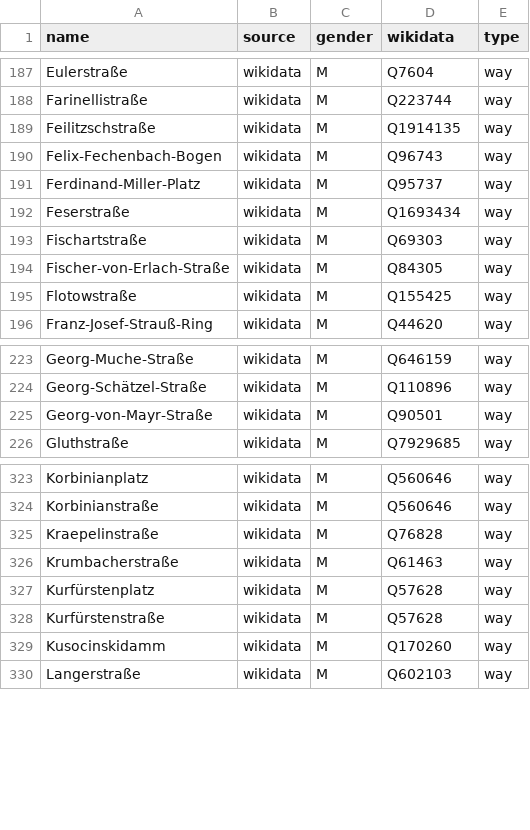
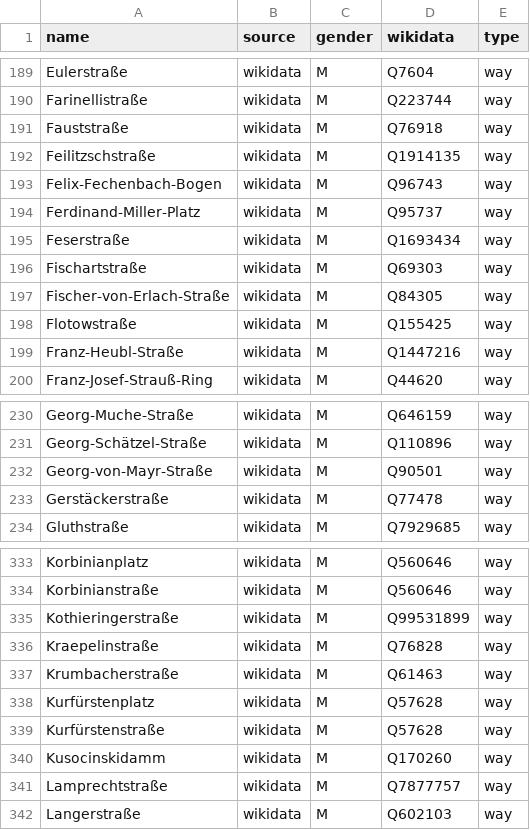
Before and after one commit to EqualStreetNames/equalstreetnames-munich, a CSV file: data/gender.csv, drawn as a sheet; only a part is shown, gaps mark what is left out; the diff covers the shown part only; the diff names each change by its address in the sheet, - before the commit and + after, or states it on an @@ line.

```diff
--- a/data/gender.csv
+++ b/data/gender.csv
+row 191: Fauststraße | wikidata | M | Q76918 | way
+row 199: Franz-Heubl-Straße | wikidata | M | Q1447216 | way
+row 233: Gerstäckerstraße | wikidata | M | Q77478 | way
+row 335: Kothieringerstraße | wikidata | M | Q99531899 | way
+row 341: Lamprechtstraße | wikidata | M | Q7877757 | way
```
Also changed, not shown: 12 added rows elsewhere in this file, data/other.csv, 3 other files.
